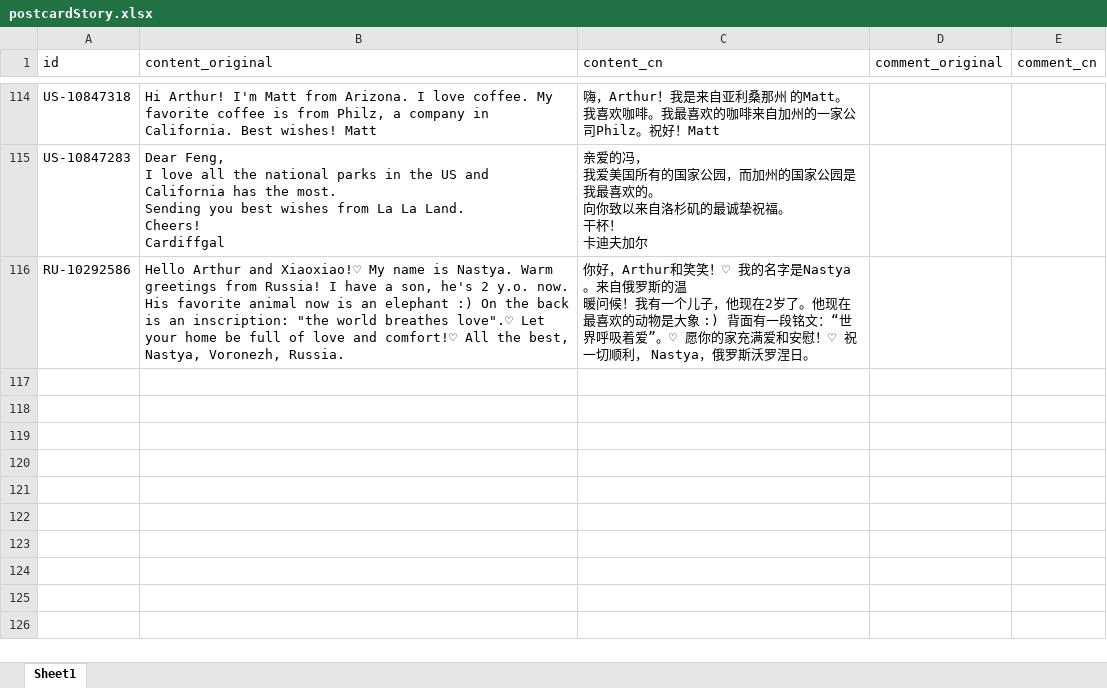
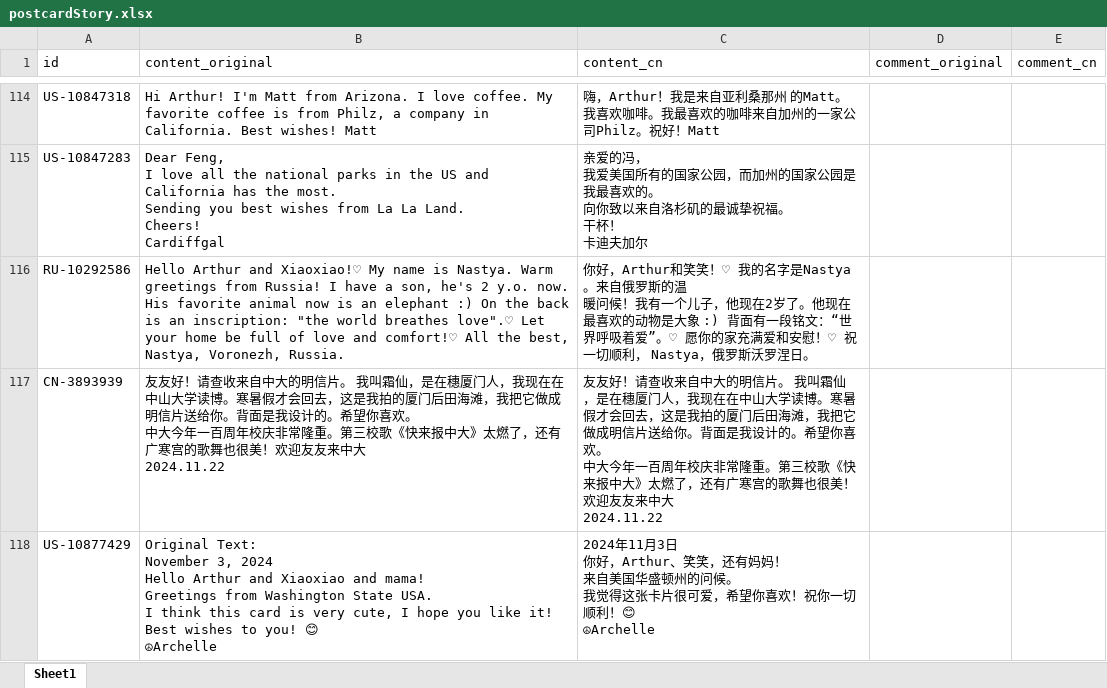
Before and after one commit to arthurfsy2/Postcrossing_map_generator, an Excel workbook: template/postcardStory.xlsx, sheet Sheet1, drawn as a sheet; only a part is shown, gaps mark what is left out; values as stored, in another font and other column widths than the file's, no borders; ↵ is a line break in a cell; the diff names each change by its address in the sheet, - before the commit and + after, or states it on an @@ line.

```diff
--- a/template/postcardStory.xlsx (sheet Sheet1)
+++ b/template/postcardStory.xlsx (sheet Sheet1)
+row 117: CN-3893939 | 友友好！请查收来自中大的明信片。 我叫霜仙，是在穗厦门人，我现在在中山大学读博。寒暑假才会回去，这是我拍的厦门后田海滩，我把它做成明信片送给你。背面是我设计的。希望你喜欢。 ↵ 中大今年一百周年校庆非常隆重。第三校歌《快来报中大》太燃了，还有广寒宫的歌舞也很美！欢迎友友来中大 ↵ 2024.11.22 | 友友好！请查收来自中大的明信片。 我叫霜仙，是在穗厦门人，我现在在中山大学读博。寒暑假才会回去，这是我拍的厦门后田海滩，我把它做成明信片送给你。背面是我设计的。希望你喜欢。 ↵ 中大今年一百周年校庆非常隆重。第三校歌《快来报中大》太燃了，还有广寒宫的歌舞也很美！欢迎友友来中大 ↵ 2024.11.22
+row 118: US-10877429 | Original Text: ↵ November 3, 2024 ↵ Hello Arthur and Xiaoxiao and mama! ↵ Greetings from Washington State USA. ↵ I think this card is very cute, I hope you like it! Best wishes to you! 😊 ↵ ☮Archelle | 2024年11月3日 ↵ 你好，Arthur、笑笑，还有妈妈！ ↵ 来自美国华盛顿州的问候。 ↵ 我觉得这张卡片很可爱，希望你喜欢！祝你一切顺利！😊 ↵ ☮Archelle
```
Also changed, not shown: 2 other files.
